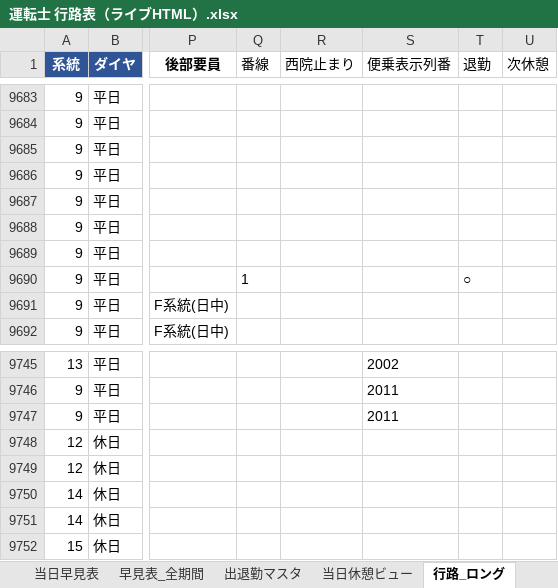
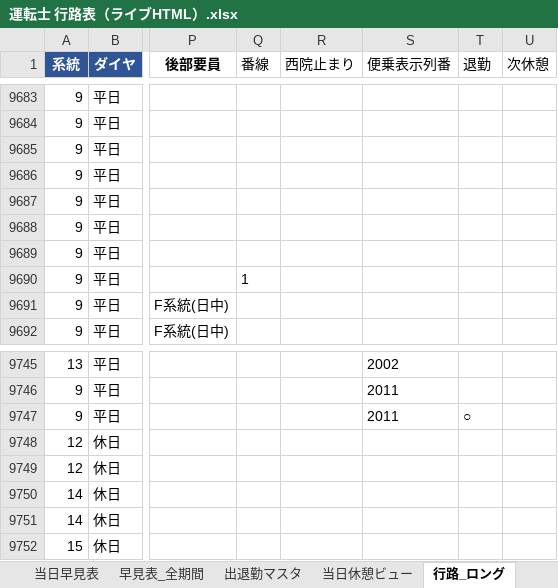
Before and after one commit to jimnysierra130-wq/randen-live-k7m3, an Excel workbook: 運転士 行路表（ライブHTML）.xlsx, sheet 行路_ロング, drawn as a sheet; only a part is shown, gaps mark what is left out; values as stored, in another font and other column widths than the file's, no borders; the diff names each change by its address in the sheet, - before the commit and + after, or states it on an @@ line.

```diff
--- a/運転士 行路表（ライブHTML）.xlsx (sheet 行路_ロング)
+++ b/運転士 行路表（ライブHTML）.xlsx (sheet 行路_ロング)
-T9690 (退勤): ○
+T9690 (退勤): (empty)
-T9747 (退勤): (empty)
+T9747 (退勤): ○
```
Also changed, not shown: sheet 当日休憩ビュー, sheet 休憩マスタ, sheet 当日早見表, hidden cells.
